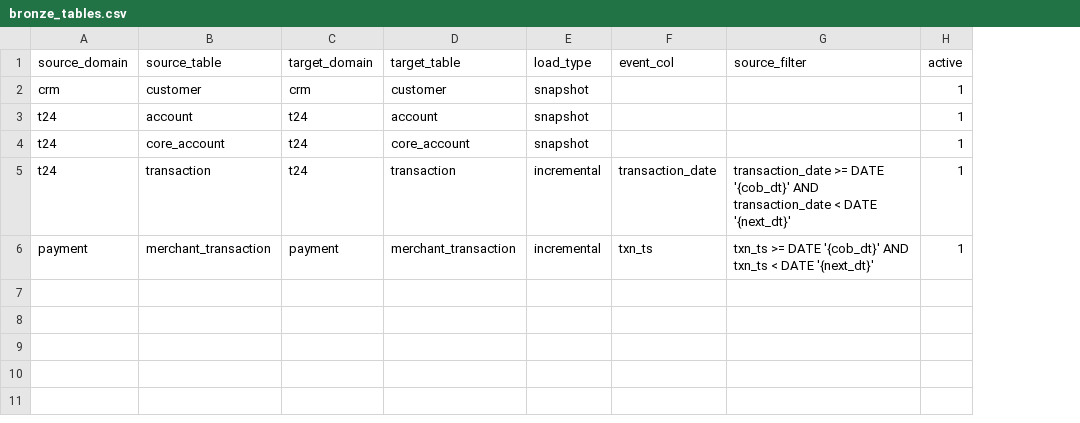
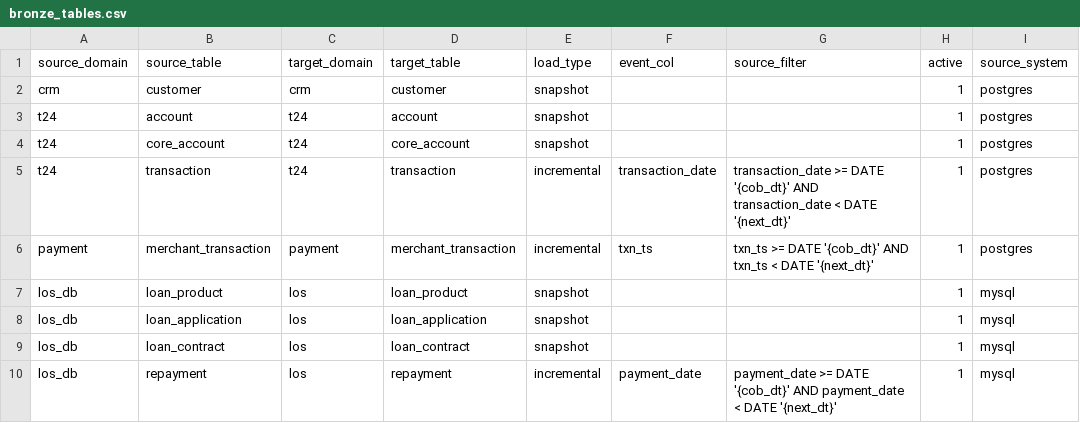
Before and after one commit to NgocDung1997/LakeHouse_Banking, a CSV file: jobs/auto/bronze_tables.csv, drawn as a sheet; the diff names each change by its address in the sheet, - before the commit and + after, or states it on an @@ line.

```diff
--- a/jobs/auto/bronze_tables.csv
+++ b/jobs/auto/bronze_tables.csv
+column I (source_system), rows 2-6: all postgres
+row 7: los_db | loan_product | los | loan_product | snapshot |  |  | 1 | mysql
+row 8: los_db | loan_application | los | loan_application | snapshot |  |  | 1 | mysql
+row 9: los_db | loan_contract | los | loan_contract | snapshot |  |  | 1 | mysql
+row 10: los_db | repayment | los | repayment | incremental | payment_date | payment_date >= DATE '{cob_dt}' AND payment_date < DATE '{next_dt}' | 1 | mysql
```
Also changed, not shown: jobs/auto/bronze_columns.csv, 41 other files.
